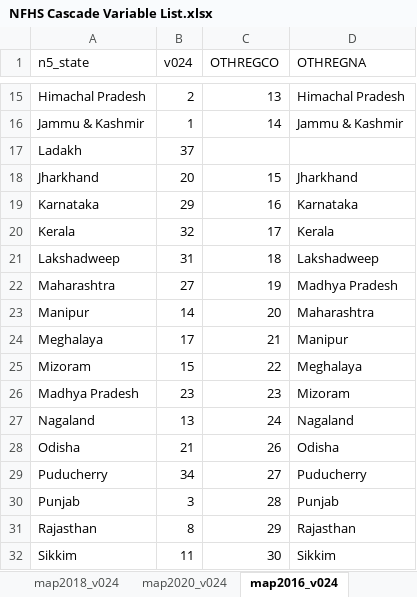
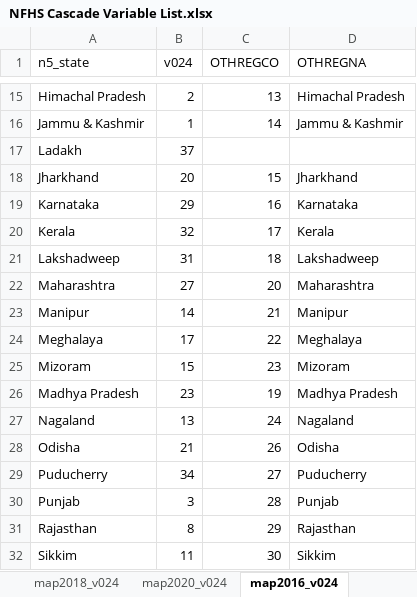
Before and after one commit to jvargh7/nfhs_cascade, an Excel workbook: data/NFHS Cascade Variable List.xlsx, sheet map2016_v024, drawn as a sheet; only a part is shown, gaps mark what is left out; values as stored, in another font and other column widths than the file's, no borders; the diff names each change by its address in the sheet, - before the commit and + after, or states it on an @@ line.

```diff
--- a/data/NFHS Cascade Variable List.xlsx (sheet map2016_v024)
+++ b/data/NFHS Cascade Variable List.xlsx (sheet map2016_v024)
-C22 (OTHREGCO): 19
+C22 (OTHREGCO): 20
-D22 (OTHREGNA): Madhya Pradesh
+D22 (OTHREGNA): Maharashtra
-C23 (OTHREGCO): 20
+C23 (OTHREGCO): 21
-D23 (OTHREGNA): Maharashtra
+D23 (OTHREGNA): Manipur
-C24 (OTHREGCO): 21
+C24 (OTHREGCO): 22
-D24 (OTHREGNA): Manipur
+D24 (OTHREGNA): Meghalaya
-C25 (OTHREGCO): 22
+C25 (OTHREGCO): 23
-D25 (OTHREGNA): Meghalaya
+D25 (OTHREGNA): Mizoram
-C26 (OTHREGCO): 23
+C26 (OTHREGCO): 19
-D26 (OTHREGNA): Mizoram
+D26 (OTHREGNA): Madhya Pradesh
```
Also changed, not shown: sheet mapnfhs5_v024, 8 other files.
